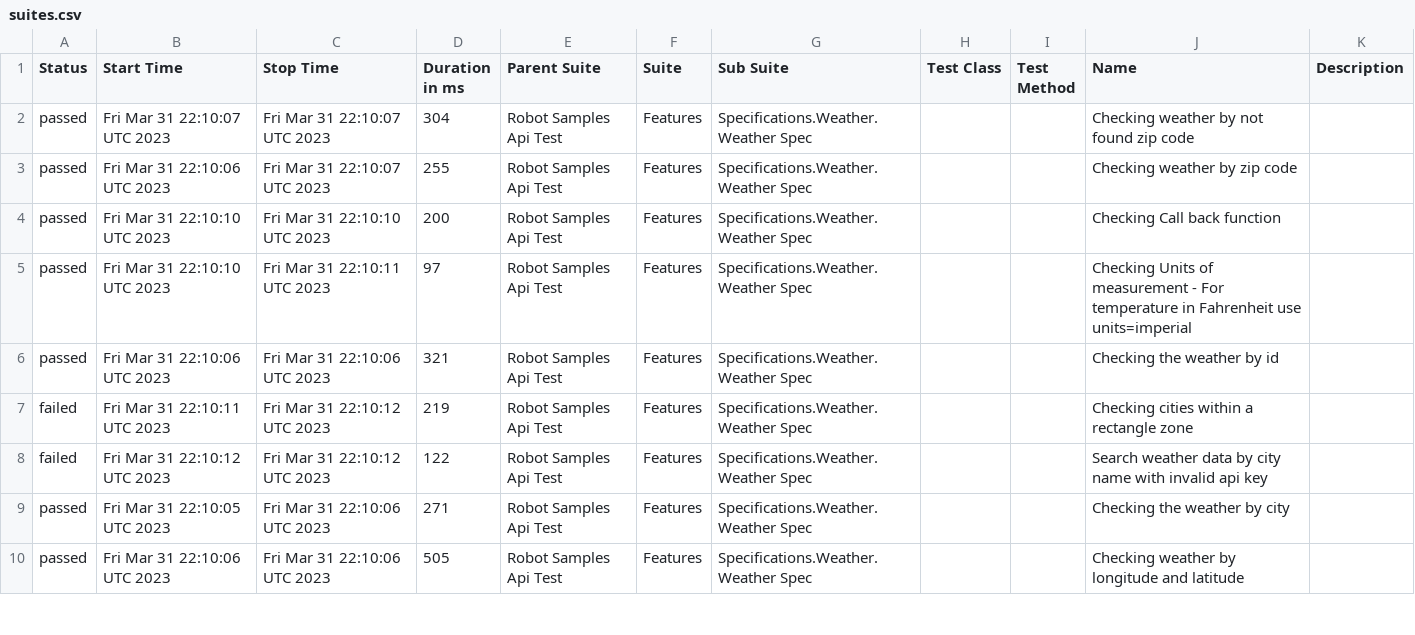
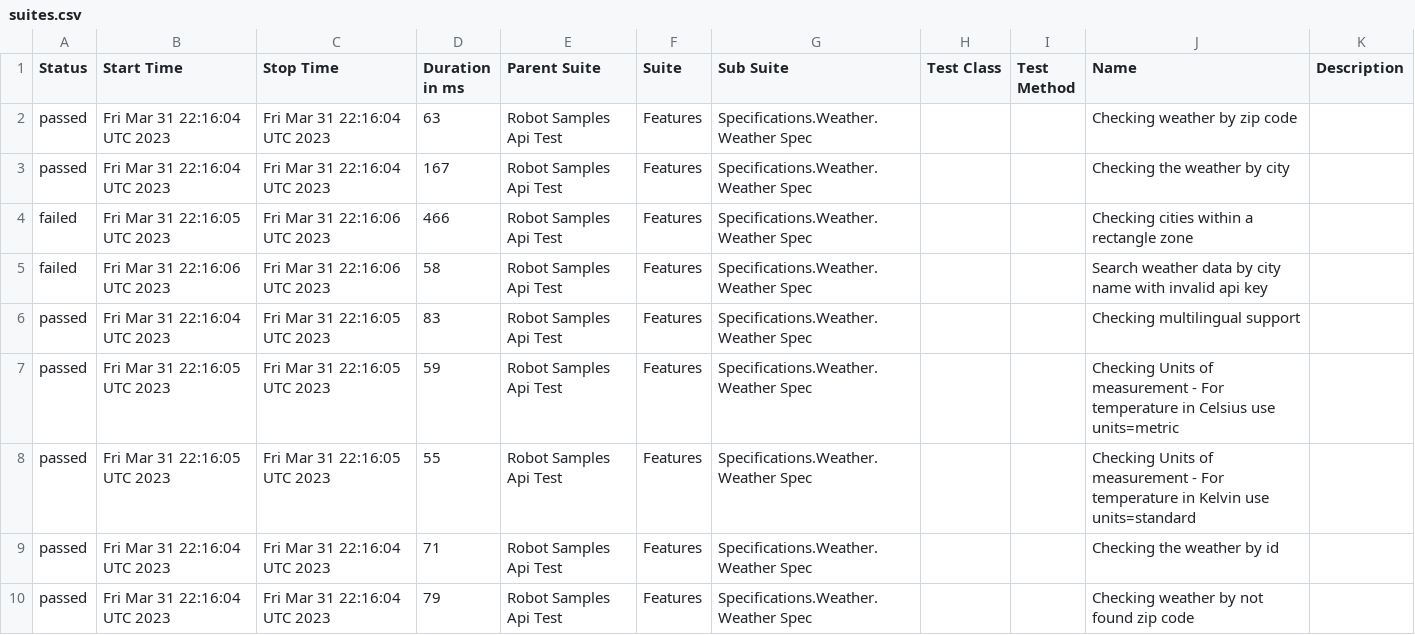
Before and after one commit to reinaldorossetti/robot_samples_api_test, a CSV file: allure-results/data/suites.csv, drawn as a sheet; only a part is shown; the diff covers the shown part only.

```diff
--- a/allure-results/data/suites.csv
+++ b/allure-results/data/suites.csv
@@ -1,10 +1,10 @@
 "Status","Start Time","Stop Time","Duration in ms","Parent Suite","Suite","Sub Suite","Test Class","Test Method","Name","Description"
-"passed","Fri Mar 31 22:10:07 UTC 2023","Fri Mar 31 22:10:07 UTC 2023","304","Robot Samples Api Test","Features","Specifications.Weather.Weather Spec","","","Checking weather by not found zip code",""
-"passed","Fri Mar 31 22:10:06 UTC 2023","Fri Mar 31 22:10:07 UTC 2023","255","Robot Samples Api Test","Features","Specifications.Weather.Weather Spec","","","Checking weather by zip code",""
-"passed","Fri Mar 31 22:10:10 UTC 2023","Fri Mar 31 22:10:10 UTC 2023","200","Robot Samples Api Test","Features","Specifications.Weather.Weather Spec","","","Checking Call back function",""
-"passed","Fri Mar 31 22:10:10 UTC 2023","Fri Mar 31 22:10:11 UTC 2023","97","Robot Samples Api Test","Features","Specifications.Weather.Weather Spec","","","Checking Units of measurement - For temperature in Fahrenheit use units=imperial",""
-"passed","Fri Mar 31 22:10:06 UTC 2023","Fri Mar 31 22:10:06 UTC 2023","321","Robot Samples Api Test","Features","Specifications.Weather.Weather Spec","","","Checking the weather by id",""
-"failed","Fri Mar 31 22:10:11 UTC 2023","Fri Mar 31 22:10:12 UTC 2023","219","Robot Samples Api Test","Features","Specifications.Weather.Weather Spec","","","Checking cities within a rectangle zone",""
-"failed","Fri Mar 31 22:10:12 UTC 2023","Fri Mar 31 22:10:12 UTC 2023","122","Robot Samples Api Test","Features","Specifications.Weather.Weather Spec","","","Search weather data by city name with invalid api key",""
-"passed","Fri Mar 31 22:10:05 UTC 2023","Fri Mar 31 22:10:06 UTC 2023","271","Robot Samples Api Test","Features","Specifications.Weather.Weather Spec","","","Checking the weather by city",""
-"passed","Fri Mar 31 22:10:06 UTC 2023","Fri Mar 31 22:10:06 UTC 2023","505","Robot Samples Api Test","Features","Specifications.Weather.Weather Spec","","","Checking weather by longitude and latitude",""
+"passed","Fri Mar 31 22:16:04 UTC 2023","Fri Mar 31 22:16:04 UTC 2023","63","Robot Samples Api Test","Features","Specifications.Weather.Weather Spec","","","Checking weather by zip code",""
+"passed","Fri Mar 31 22:16:04 UTC 2023","Fri Mar 31 22:16:04 UTC 2023","167","Robot Samples Api Test","Features","Specifications.Weather.Weather Spec","","","Checking the weather by city",""
+"failed","Fri Mar 31 22:16:05 UTC 2023","Fri Mar 31 22:16:06 UTC 2023","466","Robot Samples Api Test","Features","Specifications.Weather.Weather Spec","","","Checking cities within a rectangle zone",""
+"failed","Fri Mar 31 22:16:06 UTC 2023","Fri Mar 31 22:16:06 UTC 2023","58","Robot Samples Api Test","Features","Specifications.Weather.Weather Spec","","","Search weather data by city name with invalid api key",""
+"passed","Fri Mar 31 22:16:04 UTC 2023","Fri Mar 31 22:16:05 UTC 2023","83","Robot Samples Api Test","Features","Specifications.Weather.Weather Spec","","","Checking multilingual support",""
+"passed","Fri Mar 31 22:16:05 UTC 2023","Fri Mar 31 22:16:05 UTC 2023","59","Robot Samples Api Test","Features","Specifications.Weather.Weather Spec","","","Checking Units of measurement - For temperature in Celsius use units=metric",""
+"passed","Fri Mar 31 22:16:05 UTC 2023","Fri Mar 31 22:16:05 UTC 2023","55","Robot Samples Api Test","Features","Specifications.Weather.Weather Spec","","","Checking Units of measurement - For temperature in Kelvin use units=standard",""
+"passed","Fri Mar 31 22:16:04 UTC 2023","Fri Mar 31 22:16:04 UTC 2023","71","Robot Samples Api Test","Features","Specifications.Weather.Weather Spec","","","Checking the weather by id",""
+"passed","Fri Mar 31 22:16:04 UTC 2023","Fri Mar 31 22:16:04 UTC 2023","79","Robot Samples Api Test","Features","Specifications.Weather.Weather Spec","","","Checking weather by not found zip code",""
```
Also changed, not shown: 16 edited cells elsewhere in this file, 44 other files.
